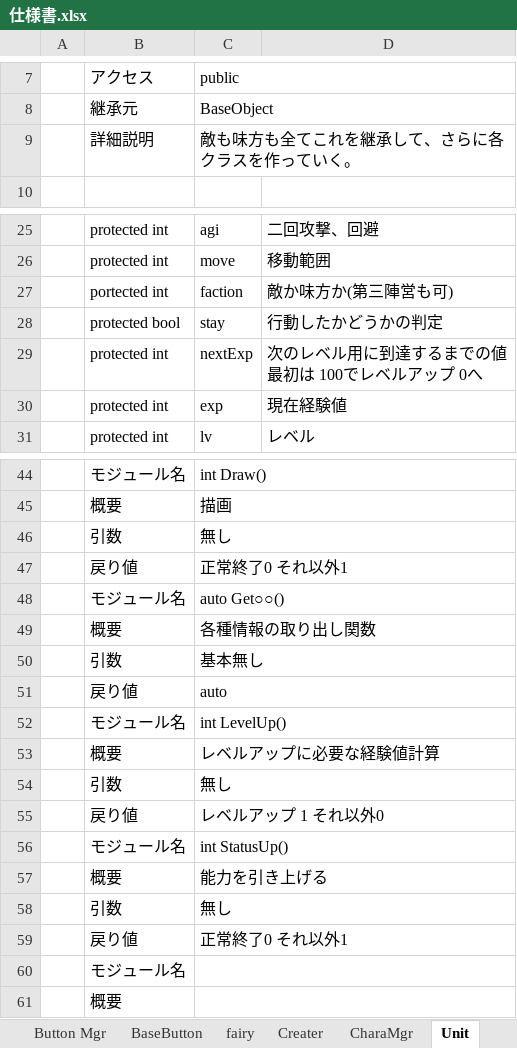
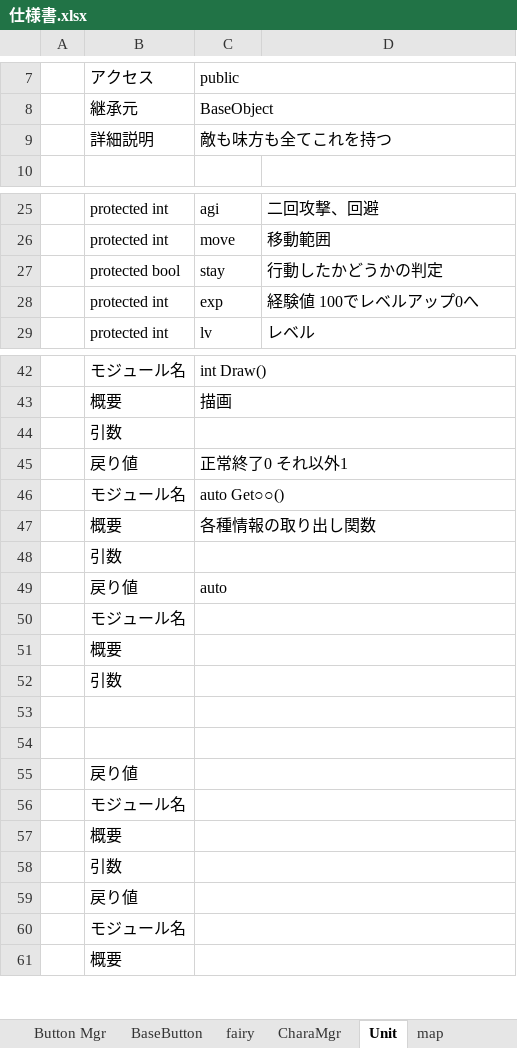
Before and after one commit to takasiro/-1, an Excel workbook: 仕様書/仕様書.xlsx, sheet Unit, drawn as a sheet; only a part is shown, gaps mark what is left out; values as stored, in another font and other column widths than the file's, no borders; removed rows and columns are numbered as before the commit, all else as after; ↵ is a line break in a cell; the diff names each change by its address in the sheet, - before the commit and + after, or states it on an @@ line.

```diff
--- a/仕様書/仕様書.xlsx (sheet Unit)
+++ b/仕様書/仕様書.xlsx (sheet Unit)
-sheet tab: Creater
-C9: 敵も味方も全てこれを継承して、さらに各クラスを作っていく。
+C9: 敵も味方も全てこれを持つ
-row 27:  | portected int | faction | 敵か味方か(第三陣営も可)
-row 29:  | protected int | nextExp | 次のレベル用に到達するまでの値 ↵ 最初は 100でレベルアップ 0へ
-D28: 現在経験値
+D28: 経験値 100でレベルアップ0へ
-C44: 無し
+C44: (empty)
-C48: 基本無し
+C48: (empty)
-C50: int LevelUp()
+C50: (empty)
-C51: レベルアップに必要な経験値計算
+C51: (empty)
-C52: 無し
+C52: (empty)
-row 53:  | 戻り値 | レベルアップ 1 それ以外0
+row 53: (empty)
-row 54:  | モジュール名 | int StatusUp()
+row 54: (empty)
-row 57:  | 概要 | 能力を引き上げる
-row 58:  | 引数 | 無し
-C55: 正常終了0 それ以外1
+C55: (empty)
+row 56:  | モジュール名
+row 57:  | 概要
+row 58:  | 引数
+row 59:  | 戻り値
```
Also changed, not shown: sheet CharaMgr, sheet fairy, sheet GameMgr, sheet map, sheet save lord, sheet Button Mgr, other sheet tabs, 35 other files.
